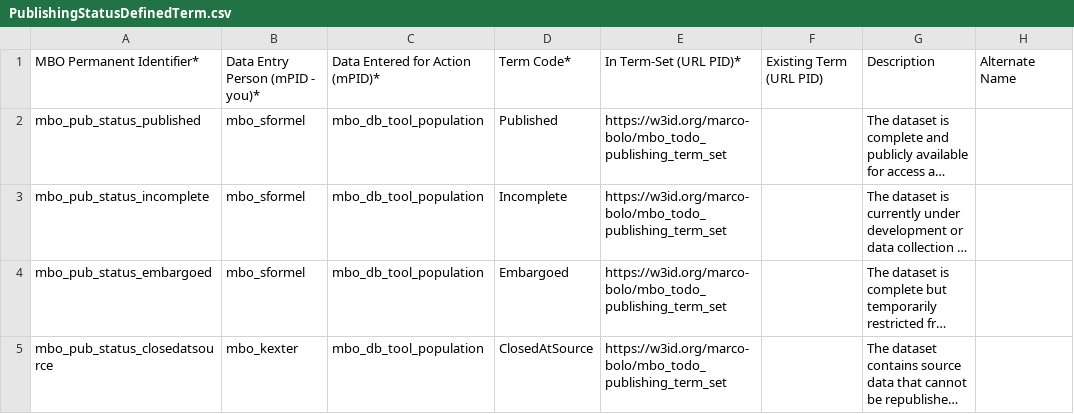
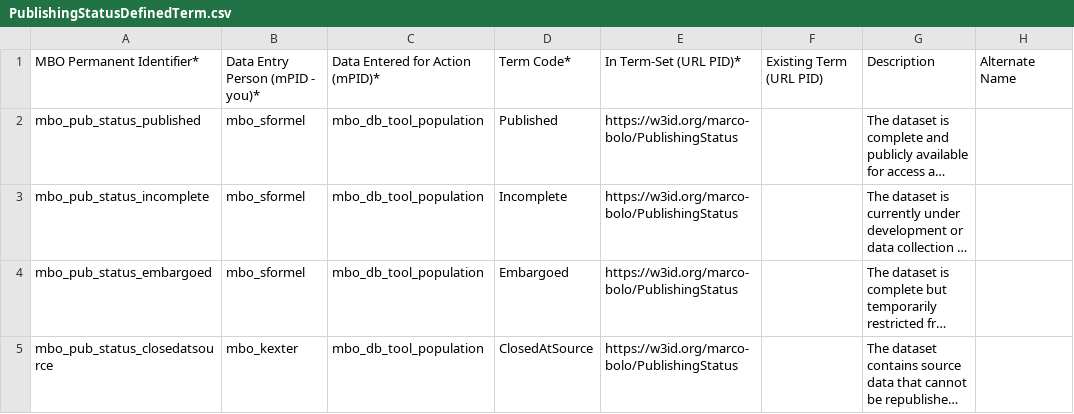
Before and after one commit to marco-bolo/csv-to-json-ld, a CSV file: data/PublishingStatusDefinedTerm.csv, drawn as a sheet; only a part is shown; long unchanged cells end in …; the diff names each change by its address in the sheet, - before the commit and + after, or states it on an @@ line.

```diff
--- a/data/PublishingStatusDefinedTerm.csv
+++ b/data/PublishingStatusDefinedTerm.csv
-E2:E5: https://w3id.org/marco-bolo/mbo_todo_publishing_term_set
+E2:E5: https://w3id.org/marco-bolo/PublishingStatus
```
Also changed, not shown: data/Action.csv.
